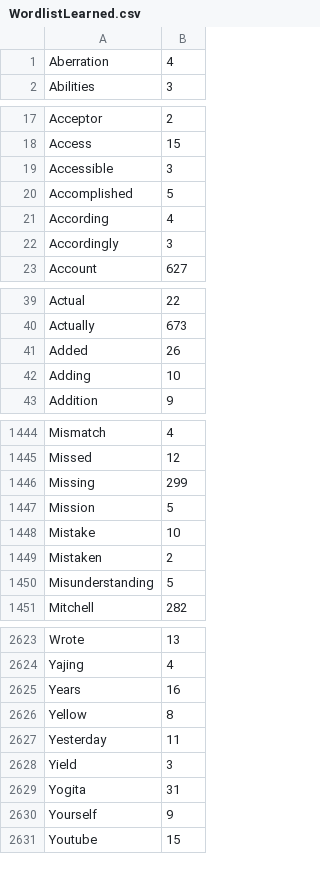
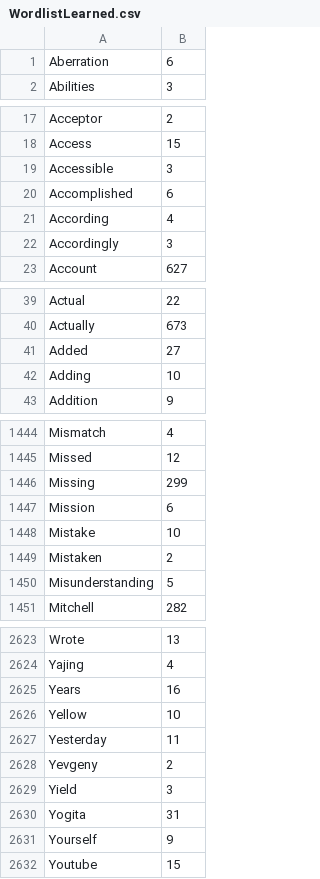
Before and after one commit to pa-0/TypingAid-ah1, a CSV file: Source/WordlistLearned.csv, drawn as a sheet; only a part is shown, gaps mark what is left out.

```diff
--- a/Source/WordlistLearned.csv
+++ b/Source/WordlistLearned.csv
@@ -1,2 +1,2 @@
-Aberration,4
+Aberration,6
 Abilities,3
@@ -19,3 +19,3 @@ Access,15
 Accessible,3
-Accomplished,5
+Accomplished,6
 According,4
@@ -40,3 +40,3 @@ Actual,22
 Actually,673
-Added,26
+Added,27
 Adding,10
@@ -1446,3 +1446,3 @@ Missed,12
 Missing,299
-Mission,5
+Mission,6
 Mistake,10
@@ -2625,4 +2625,5 @@ Yajing,4
 Years,16
-Yellow,8
+Yellow,10
 Yesterday,11
+Yevgeny,2
 Yield,3
```
Also changed, not shown: 2 other files.
